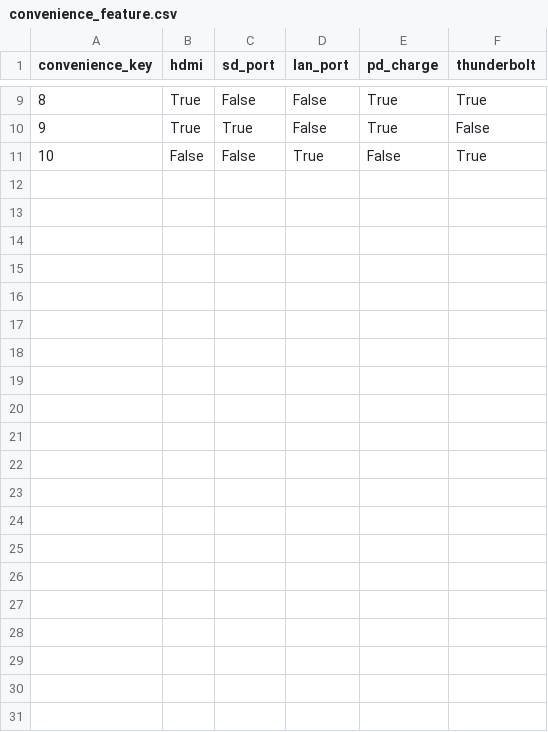
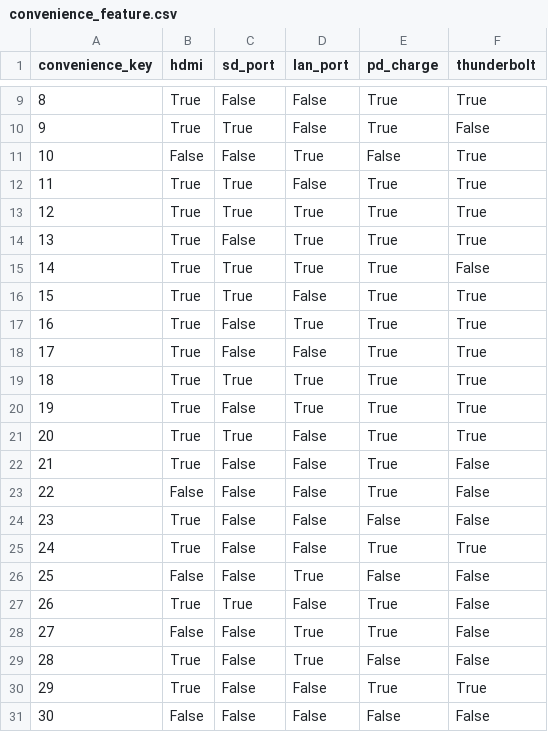
Before and after one commit to Nangtural02/laptopPT, a CSV file: seed/convenience_feature.csv, drawn as a sheet; only a part is shown, gaps mark what is left out.

```diff
--- a/seed/convenience_feature.csv
+++ b/seed/convenience_feature.csv
@@ -11 +11,21 @@ convenience_key,hdmi,sd_port,lan_port,pd_charge,thunderbolt
 10,False,False,True,False,True
+11,True,True,False,True,True
+12,True,True,True,True,True
+13,True,False,True,True,True
+14,True,True,True,True,False
+15,True,True,False,True,True
+16,True,False,True,True,True
+17,True,False,False,True,True
+18,True,True,True,True,True
+19,True,False,True,True,True
+20,True,True,False,True,True
+21,True,False,False,True,False
+22,False,False,False,True,False
+23,True,False,False,False,False
+24,True,False,False,True,True
+25,False,False,True,False,False
+26,True,True,False,True,False
+27,False,False,True,True,False
+28,True,False,True,False,False
+29,True,False,False,True,True
+30,False,False,False,False,False
```
Also changed, not shown: seed/display.csv, seed/notebook.csv, 17 other files.
